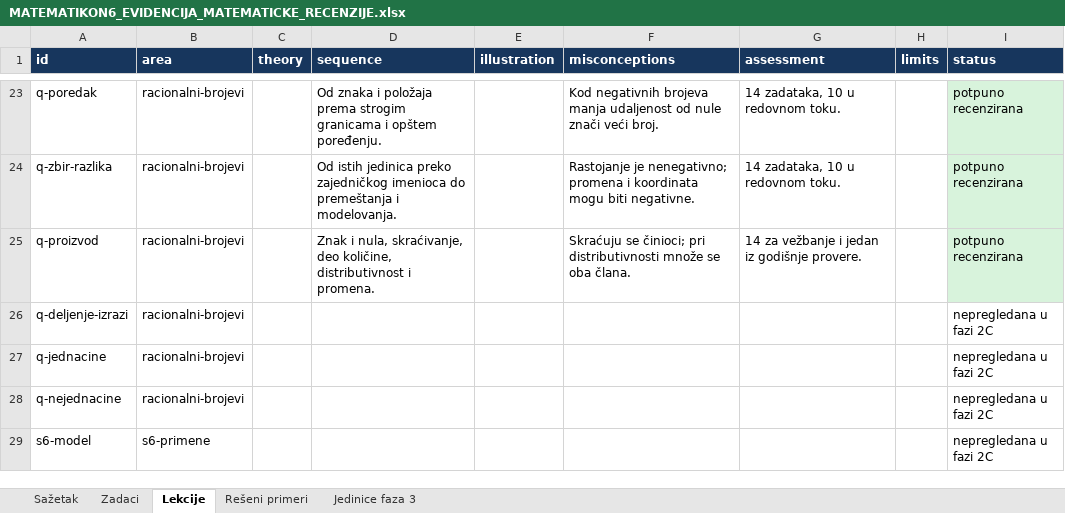
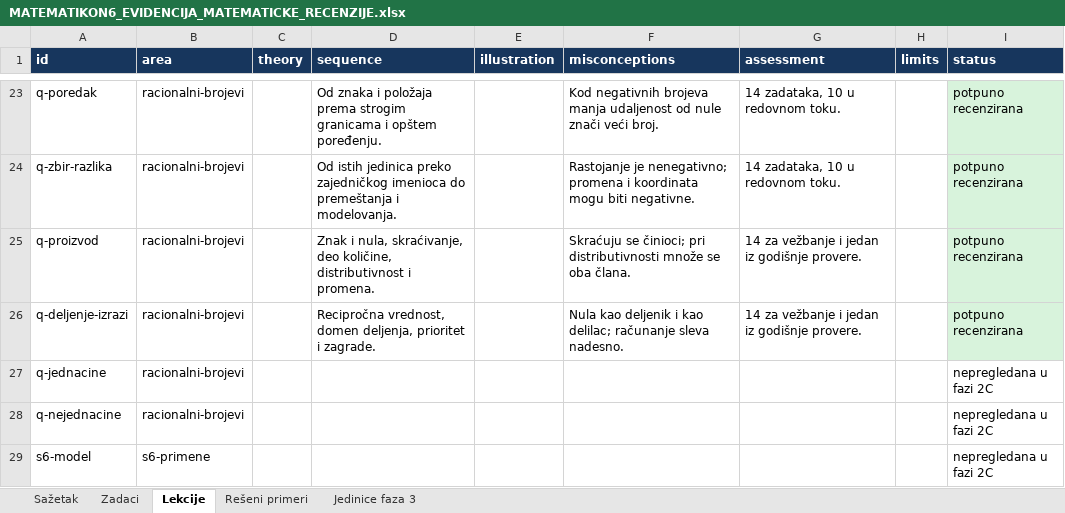
Before and after one commit to Milosprofessor/matematikon6-8, an Excel workbook: MATEMATIKON6_EVIDENCIJA_MATEMATICKE_RECENZIJE.xlsx, sheet Lekcije, drawn as a sheet; only a part is shown, gaps mark what is left out; values as stored, in another font and other column widths than the file's, no borders; table styles not drawn; the diff names each change by its address in the sheet, - before the commit and + after, or states it on an @@ line.

```diff
--- a/MATEMATIKON6_EVIDENCIJA_MATEMATICKE_RECENZIJE.xlsx (sheet Lekcije)
+++ b/MATEMATIKON6_EVIDENCIJA_MATEMATICKE_RECENZIJE.xlsx (sheet Lekcije)
-D26 (sequence): (empty)
+D26 (sequence): Recipročna vrednost, domen deljenja, prioritet i zagrade.
-F26 (misconceptions): (empty)
+F26 (misconceptions): Nula kao deljenik i kao delilac; računanje sleva nadesno.
-G26 (assessment): (empty)
+G26 (assessment): 14 za vežbanje i jedan iz godišnje provere.
-I26 (status): nepregledana u fazi 2C
+I26 (status): potpuno recenzirana
-I26 fill: none
+I26 fill: #D8F3DC
```
Also changed, not shown: sheet Zadaci, sheet Sažetak, sheet Rešeni primeri, 11 other files.
